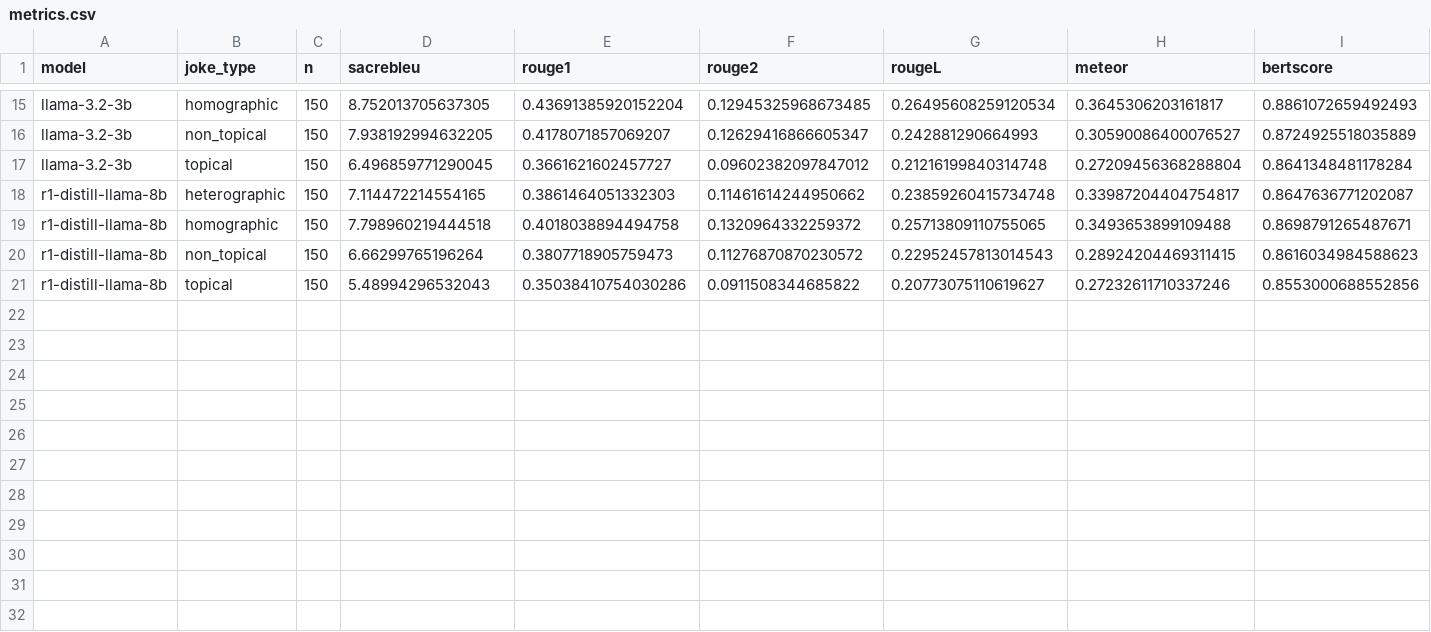
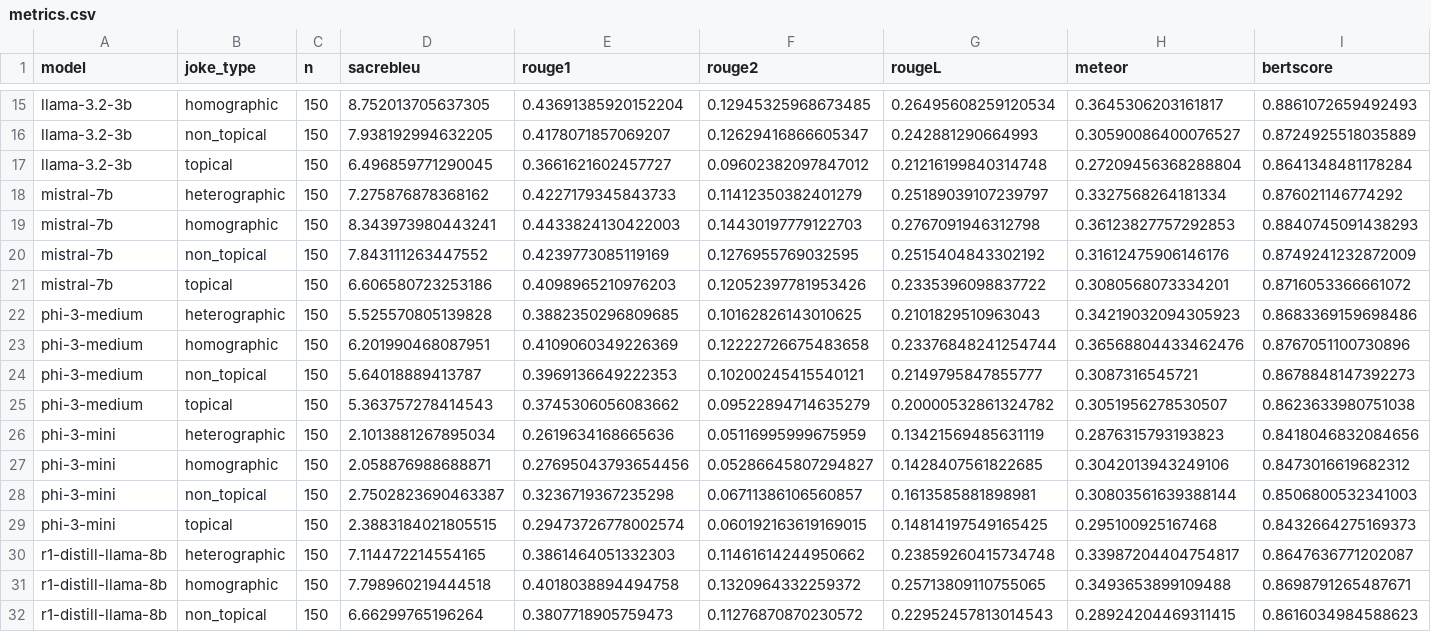
Before and after one commit to sharmapranav25/ApplesVSOranges, a CSV file: outputs/metrics.csv, drawn as a sheet; only a part is shown, gaps mark what is left out; the shorter side is filled out with more unchanged rows.

Commit message:
Saving metrics and evaluation results for the new 3 models

```diff
--- a/outputs/metrics.csv
+++ b/outputs/metrics.csv
@@ -17,2 +17,14 @@ llama-3.2-3b,non_topical,150,7.938192994632205,0.4178071857069207,0.126294168666
 llama-3.2-3b,topical,150,6.496859771290045,0.3661621602457727,0.09602382097847012,0.21216199840314748,0.27209456368288804,0.8641348481178284
+mistral-7b,heterographic,150,7.275876878368162,0.4227179345843733,0.11412350382401279,0.25189039107239797,0.3327568264181334,0.876021146774292
+mistral-7b,homographic,150,8.343973980443241,0.4433824130422003,0.14430197779122703,0.2767091946312798,0.36123827757292853,0.8840745091438293
+mistral-7b,non_topical,150,7.843111263447552,0.4239773085119169,0.1276955769032595,0.2515404843302192,0.31612475906146176,0.8749241232872009
+mistral-7b,topical,150,6.606580723253186,0.4098965210976203,0.12052397781953426,0.2335396098837722,0.3080568073334201,0.8716053366661072
+phi-3-medium,heterographic,150,5.525570805139828,0.3882350296809685,0.10162826143010625,0.2101829510963043,0.34219032094305923,0.8683369159698486
+phi-3-medium,homographic,150,6.201990468087951,0.4109060349226369,0.12222726675483658,0.23376848241254744,0.36568804433462476,0.8767051100730896
+phi-3-medium,non_topical,150,5.64018889413787,0.3969136649222353,0.10200245415540121,0.2149795847855777,0.3087316545721,0.8678848147392273
+phi-3-medium,topical,150,5.363757278414543,0.3745306056083662,0.09522894714635279,0.20000532861324782,0.3051956278530507,0.8623633980751038
+phi-3-mini,heterographic,150,2.1013881267895034,0.2619634168665636,0.05116995999675959,0.13421569485631119,0.2876315793193823,0.8418046832084656
+phi-3-mini,homographic,150,2.058876988688871,0.27695043793654456,0.05286645807294827,0.1428407561822685,0.3042013943249106,0.8473016619682312
+phi-3-mini,non_topical,150,2.7502823690463387,0.3236719367235298,0.06711386106560857,0.1613585881898981,0.30803561639388144,0.8506800532341003
+phi-3-mini,topical,150,2.3883184021805515,0.29473726778002574,0.060192163619169015,0.14814197549165425,0.295100925167468,0.8432664275169373
 r1-distill-llama-8b,heterographic,150,7.114472214554165,0.3861464051332303,0.11461614244950662,0.23859260415734748,0.33987204404754817,0.8647636771202087
```
Also changed, not shown: outputs/tables/avg_scores.csv, outputs/tables/hypothesis_checks.csv, 11 other files.
